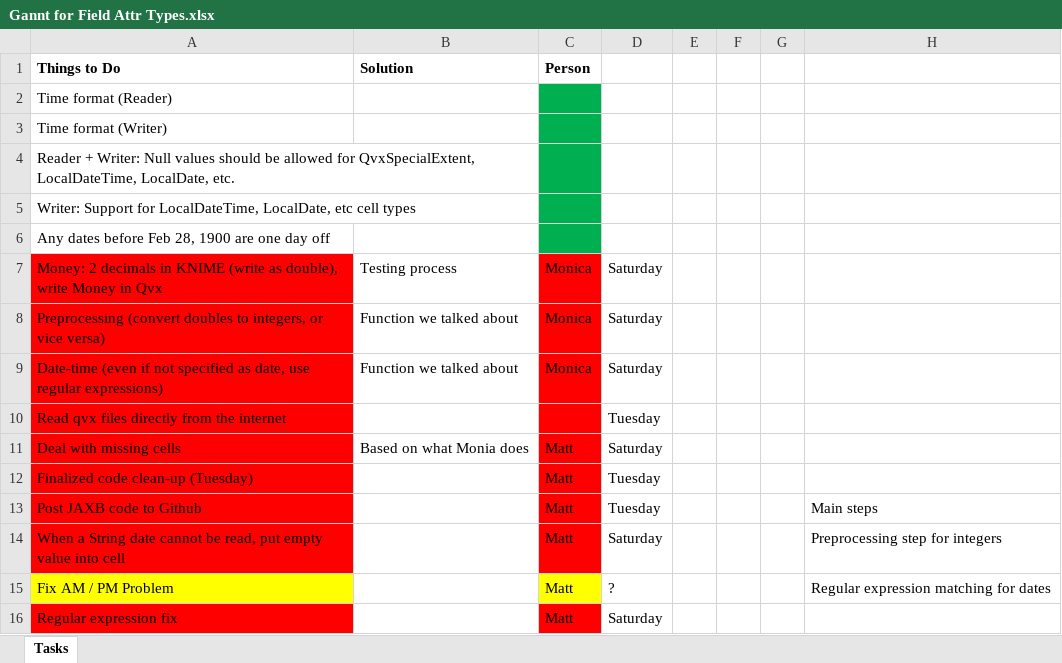
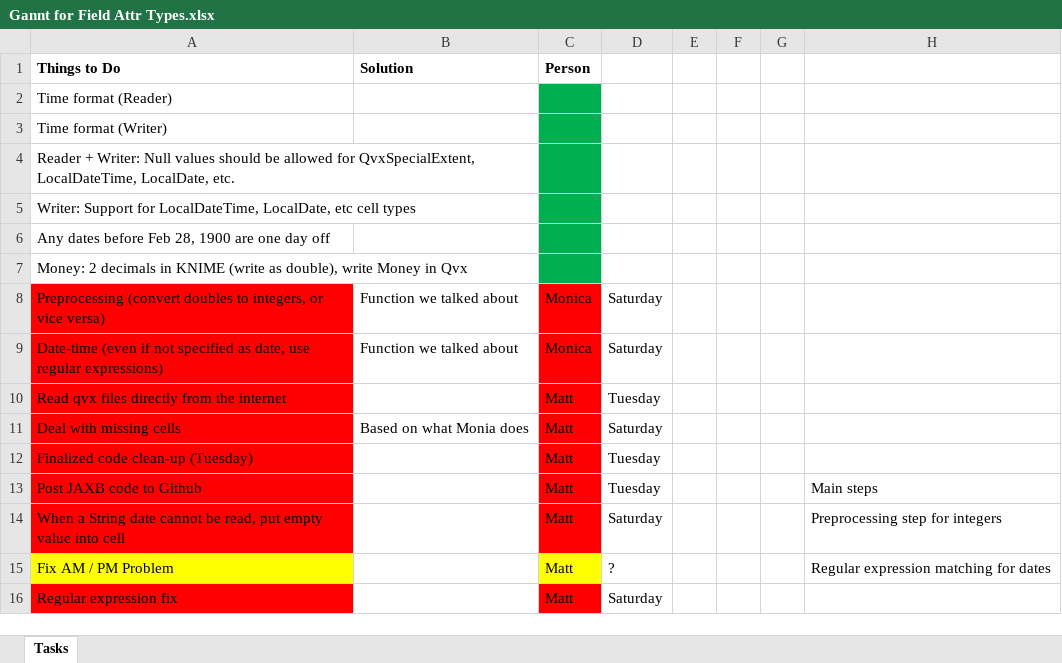
Before and after one commit to analytiq-v/QVX_Knime, an Excel workbook: Gannt for Field Attr Types.xlsx, sheet Tasks, drawn as a sheet; values as stored, in another font and other column widths than the file's, no borders; the diff names each change by its address in the sheet, - before the commit and + after, or states it on an @@ line.

```diff
--- a/Gannt for Field Attr Types.xlsx (sheet Tasks)
+++ b/Gannt for Field Attr Types.xlsx (sheet Tasks)
-A7 fill: #FF0000
+A7 fill: none
-B7 (Solution): Testing process
+B7 (Solution): (empty)
-C7 (Person): Monica
+C7 (Person): (empty)
-C7 fill: #FF0000
+C7 fill: #00B050
-D7: Saturday
+D7: (empty)
-C10 (Person): (empty)
+C10 (Person): Matt
```
Also changed, not shown: 20 other files.
